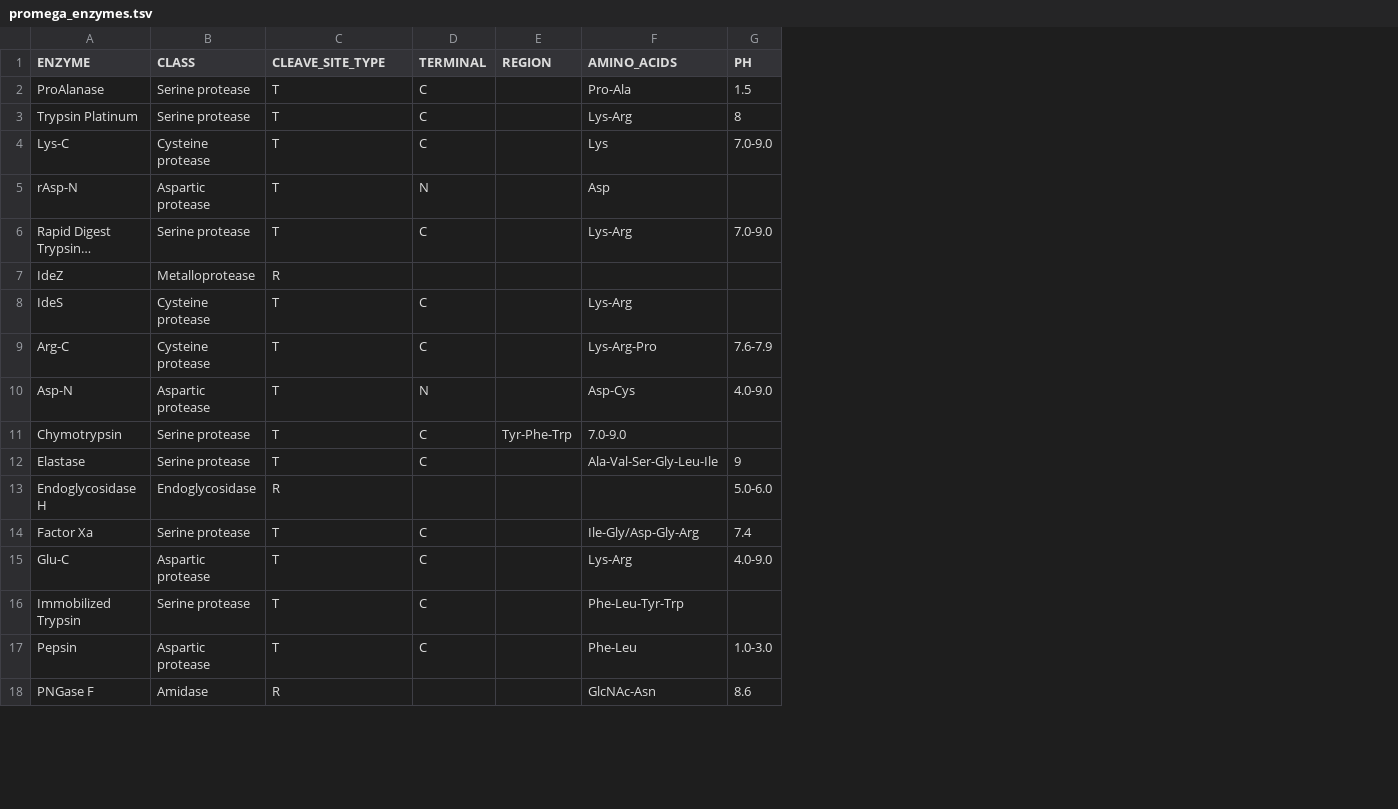
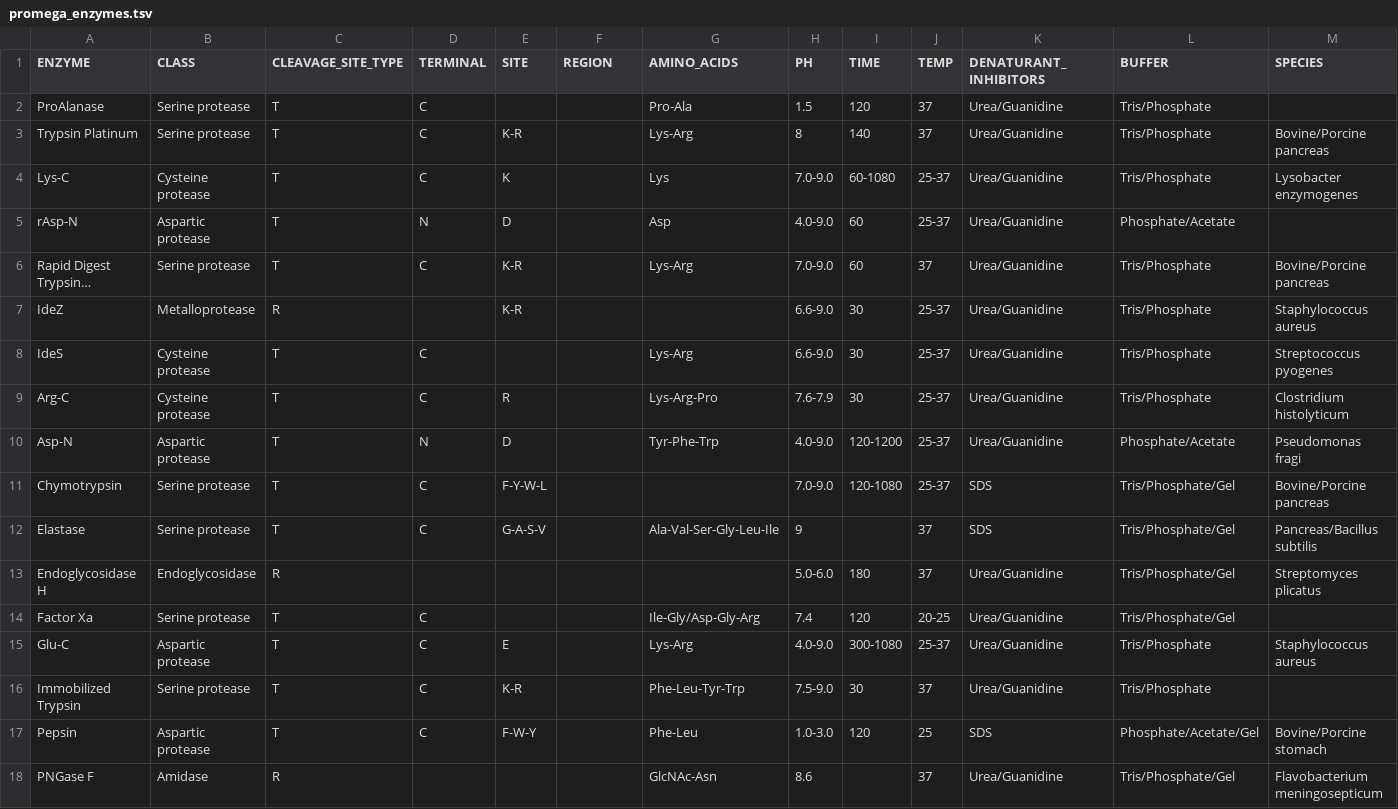
Before and after one commit to sabrinakhuntia99/multienzyme_optimization, a TSV file: promega_enzymes.tsv, drawn as a sheet; only a part is shown; long unchanged cells end in …; addresses are those after the commit; the diff names each change by its address in the sheet, - before the commit and + after, or states it on an @@ line.

Commit message:
Update promega_enzymes.tsv

```diff
--- a/promega_enzymes.tsv
+++ b/promega_enzymes.tsv
+column E (SITE), rows 3-17: K-R | K | D | K-R | K-R |  | R | D | F-Y-W-L | G-A-S-V |  |  | E | K-R | F-W-Y
+column I (TIME), rows 2-17: 120 | 140 | 60-1080 | 60 | 60 | 30 | 30 | 30 | 120-1200 | 120-1080 |  | 180 | 120 | 300-1080 | 30 | 120
+column J (TEMP), rows 2-18: 37 | 37 | 25-37 | 25-37 | 37 | 25-37 | 25-37 | 25-37 | 25-37 | 25-37 | 37 | 37 | 20-25 | 25-37 | 37 | 25 | 37
+column K (DENATURANT_INHIBITORS), rows 2-18: Urea/Guanidine | Urea/Guanidine | Urea/Guanidine | Urea/Guanidine | Urea/Guanidine | Urea/Guanidine | Urea/Guanidine | Urea/Guanidine | Urea/Guanidine | SDS | SDS | Urea/Guanidine | Urea/Guanidine | Urea/Guanidine | Urea/Guanidine | SDS | Urea/Guanidine
+column L (BUFFER), rows 2-18: Tris/Phosphate | Tris/Phosphate | Tris/Phosphate | Phosphate/Acetate | Tris/Phosphate | Tris/Phosphate | Tris/Phosphate | Tris/Phosphate | Phosphate/Acetate | Tris/Phosphate/Gel | Tris/Phosphate/Gel | Tris/Phosphate/Gel | Tris/Phosphate/Gel | Tris/Phosphate | Tris/Phosphate | Phosphate/Acetate/Gel | Tris/Phosphate/Gel
+column M (SPECIES), rows 3-18: Bovine/Porcine pancreas | Lysobacter enzymogenes |  | Bovine/Porcine pancreas | Staphylococcus aureus | Streptococcus pyogenes | Clostridium histolyticum | Pseudomonas fragi | Bovine/Porcine pancreas | Pancreas/Bacillus subtilis | Streptomyces plicatus |  | Staphylococcus aureus |  | Bovine/Porcine stomach | Flavobacterium meningosepticum
-C1: CLEAVE_SITE_TYPE
+C1: CLEAVAGE_SITE_TYPE
-H5 (PH): (empty)
+H5 (PH): 4.0-9.0
-H7:H8 (PH): (empty)
+H7:H8 (PH): 6.6-9.0
-G10 (AMINO_ACIDS): Asp-Cys
+G10 (AMINO_ACIDS): Tyr-Phe-Trp
-F11 (REGION): Tyr-Phe-Trp
+F11 (REGION): (empty)
-G11 (AMINO_ACIDS): 7.0-9.0
+G11 (AMINO_ACIDS): (empty)
-H11 (PH): (empty)
+H11 (PH): 7.0-9.0
-H16 (PH): (empty)
+H16 (PH): 7.5-9.0
```
